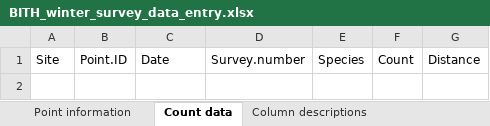
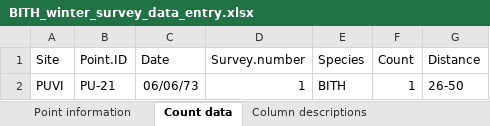
Before and after one commit to 5355693/BITH.Winter.Surveys, an Excel workbook: BITH_winter_survey_data_entry.xlsx, sheet Count data, drawn as a sheet; values as stored, in another font and other column widths than the file's, no borders; the diff names each change by its address in the sheet, - before the commit and + after, or states it on an @@ line.

Commit message:
New test data entry for BITH winter surveys data sheet.

```diff
--- a/BITH_winter_survey_data_entry.xlsx (sheet Count data)
+++ b/BITH_winter_survey_data_entry.xlsx (sheet Count data)
+row 2: PUVI | PU-21 | 06/06/73 | 1 | BITH | 1 | 26-50
```
Also changed, not shown: sheet Point information.
